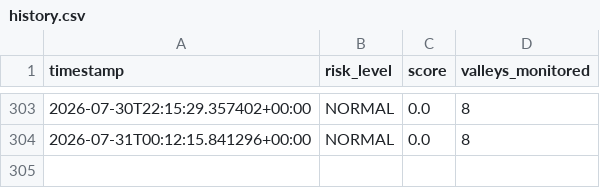
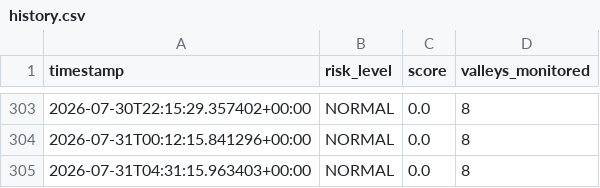
Before and after one commit to mirkhanzai/glacial-risk-watch-pakistan, a CSV file: data/history.csv, drawn as a sheet; only a part is shown, gaps mark what is left out.

Commit message:
Update monitoring data

```diff
--- a/data/history.csv
+++ b/data/history.csv
@@ -304 +304,2 @@ timestamp,risk_level,score,valleys_monitored
 2026-07-31T00:12:15.841296+00:00,NORMAL,0.0,8
+2026-07-31T04:31:15.963403+00:00,NORMAL,0.0,8
```
Also changed, not shown: data/latest_valleys.csv, 1 other file.
